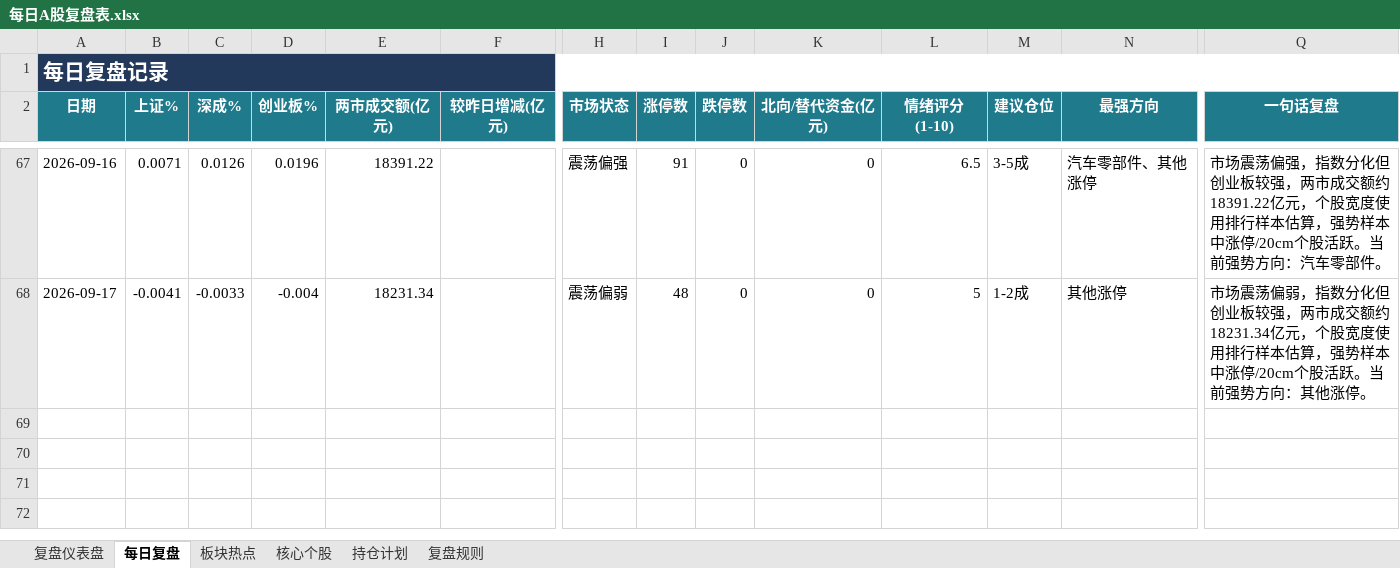
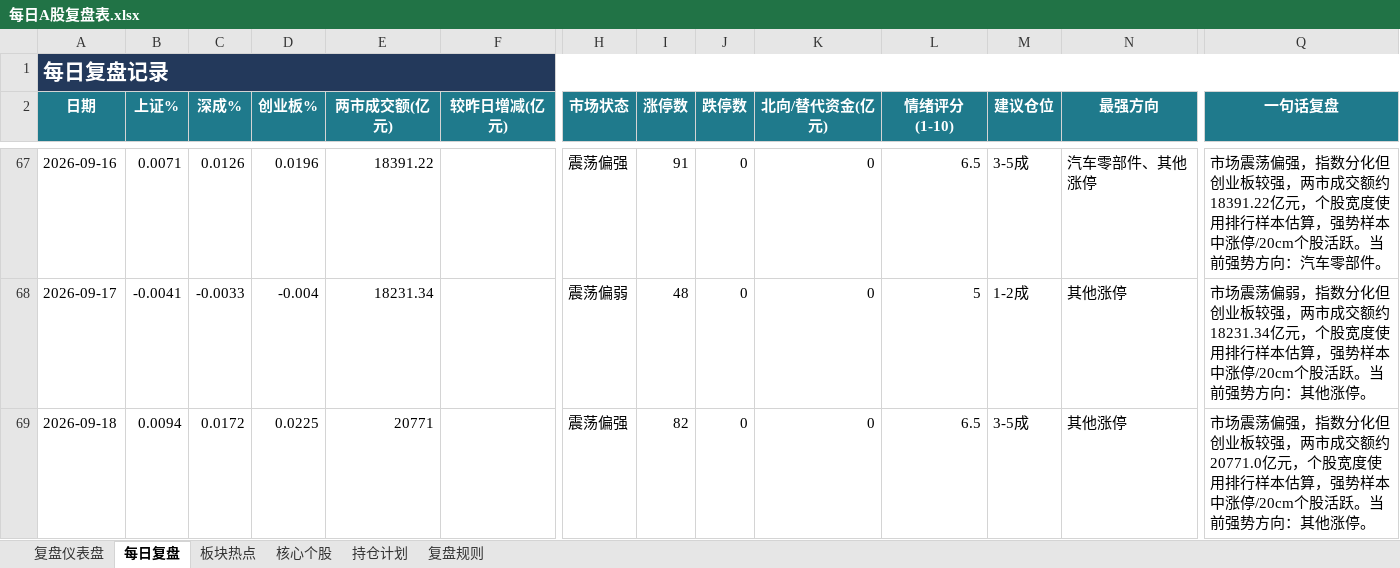
Before and after one commit to Toristricky/a-share-daily-review, an Excel workbook: 每日A股复盘表.xlsx, sheet 每日复盘, drawn as a sheet; only a part is shown, gaps mark what is left out; values as stored, in another font and other column widths than the file's, no borders; rows hold the shown columns only; the diff names each change by its address in the sheet, - before the commit and + after, or states it on an @@ line.

```diff
--- a/每日A股复盘表.xlsx (sheet 每日复盘)
+++ b/每日A股复盘表.xlsx (sheet 每日复盘)
+row 69: 2026-09-18 | 0.0094 | 0.0172 | 0.0225 | 20771 |  | 震荡偏强 | 82 | 0 | 0 | 6.5 | 3-5成 | 其他涨停 | 市场震荡偏强，指数分化但创业板较强，两市成交额约20771.0亿元，个股宽度使用排行样本估算，强势样本中涨停/20cm个股活跃。当前强势方向：其他涨停。
```
Also changed, not shown: 3 other files.
